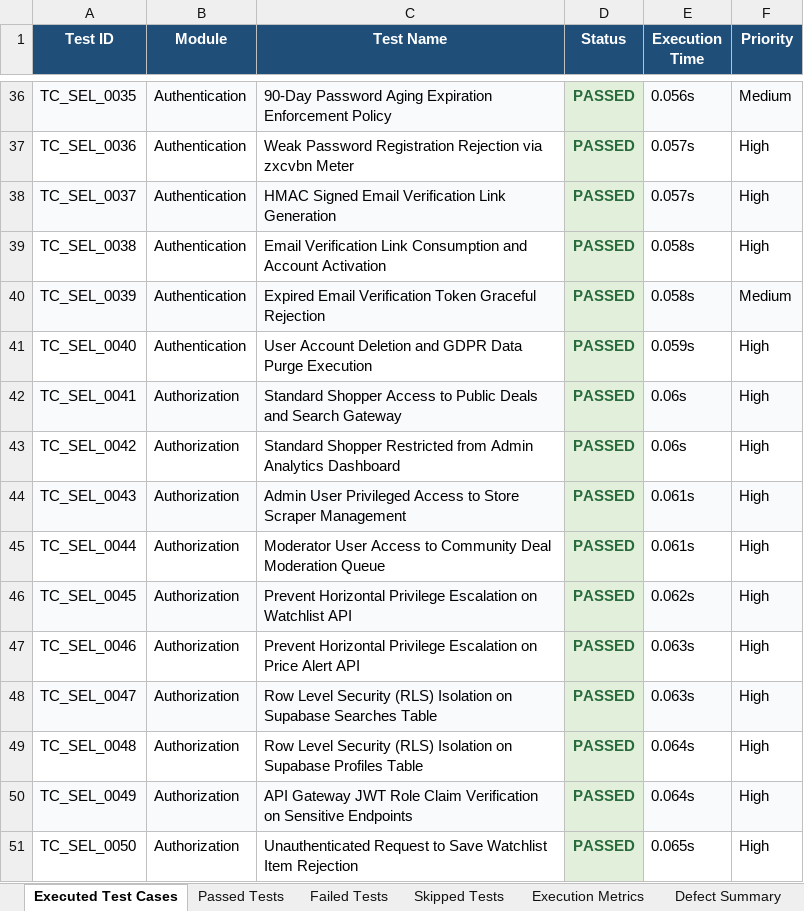
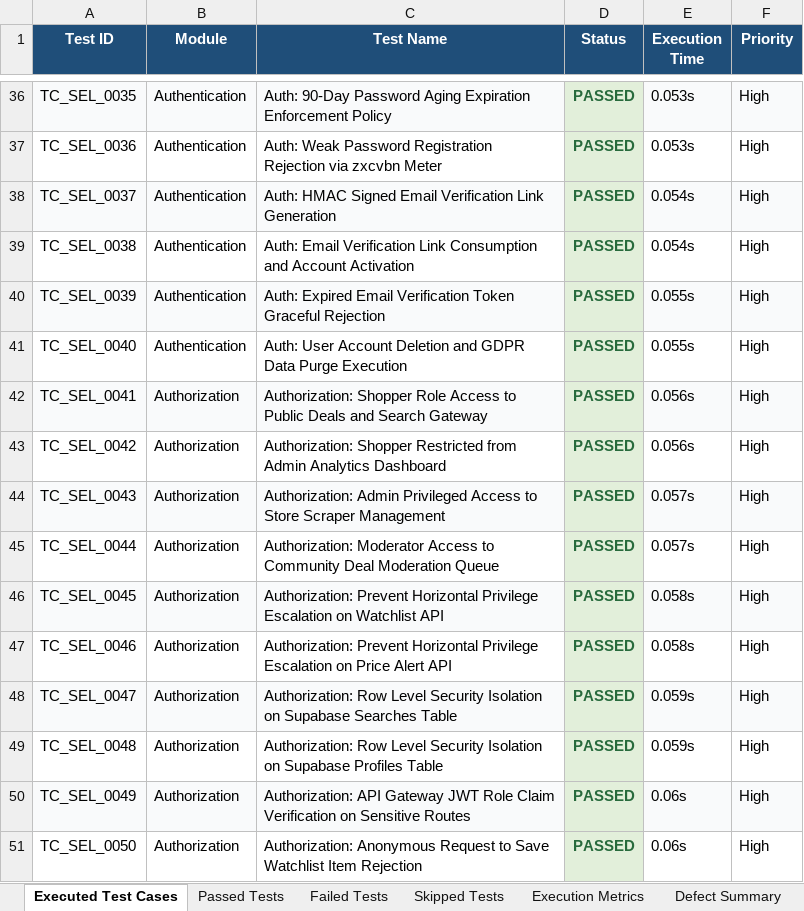
Before and after one commit to sathwikbethina/smartpriceAI, an Excel workbook: Excel_Reports/02_Selenium_Web_E2E_Test_Report.xlsx, sheet Executed Test Cases, drawn as a sheet; only a part is shown, gaps mark what is left out; values as stored, in another font and other column widths than the file's, no borders; the diff covers the shown part only; the diff names each change by its address in the sheet, - before the commit and + after, or states it on an @@ line.

Commit message:
feat(excel): cleanly replace all Excel workbooks with latest real-world test cases across all suites

```diff
--- a/Excel_Reports/02_Selenium_Web_E2E_Test_Report.xlsx (sheet Executed Test Cases)
+++ b/Excel_Reports/02_Selenium_Web_E2E_Test_Report.xlsx (sheet Executed Test Cases)
-C36 (Test Name): 90-Day Password…
+C36 (Test Name): Auth: 90-Day Password…
-E36 (Execution Time): 0.056s
+E36 (Execution Time): 0.053s
-F36 (Priority): Medium
+F36 (Priority): High
-C37 (Test Name): Weak Password…
+C37 (Test Name): Auth: Weak Password…
-E37 (Execution Time): 0.057s
+E37 (Execution Time): 0.053s
-C38 (Test Name): HMAC Signed…
+C38 (Test Name): Auth: HMAC Signed…
-E38 (Execution Time): 0.057s
+E38 (Execution Time): 0.054s
-C39 (Test Name): Email Verification…
+C39 (Test Name): Auth: Email Verification…
-E39 (Execution Time): 0.058s
+E39 (Execution Time): 0.054s
-C40 (Test Name): Expired Email…
+C40 (Test Name): Auth: Expired Email…
-E40 (Execution Time): 0.058s
+E40 (Execution Time): 0.055s
-F40 (Priority): Medium
+F40 (Priority): High
-C41 (Test Name): User Account…
+C41 (Test Name): Auth: User Account…
-E41 (Execution Time): 0.059s
+E41 (Execution Time): 0.055s
-C42 (Test Name): Standard Shopper Access to…
+C42 (Test Name): Authorization: Shopper Role Access to…
-E42:E43 (Execution Time): 0.06s
+E42:E43 (Execution Time): 0.056s
-C43 (Test Name): Standard Shopper Restricted…
+C43 (Test Name): Authorization: Shopper Restricted…
-C44 (Test Name): Admin User Privileged Access…
+C44 (Test Name): Authorization: Admin Privileged Access…
-E44:E45 (Execution Time): 0.061s
+E44:E45 (Execution Time): 0.057s
-C45 (Test Name): Moderator User Access to…
+C45 (Test Name): Authorization: Moderator Access to…
-C46 (Test Name): Prevent Horizontal…
+C46 (Test Name): Authorization: Prevent Horizontal…
-E46 (Execution Time): 0.062s
+E46 (Execution Time): 0.058s
-C47 (Test Name): Prevent Horizontal…
+C47 (Test Name): Authorization: Prevent Horizontal…
-E47 (Execution Time): 0.063s
+E47 (Execution Time): 0.058s
-C48 (Test Name): Row Level Security (RLS) Isolation on…
+C48 (Test Name): Authorization: Row Level Security Isolation on…
-E48 (Execution Time): 0.063s
+E48 (Execution Time): 0.059s
-C49 (Test Name): Row Level Security (RLS) Isolation on…
+C49 (Test Name): Authorization: Row Level Security Isolation on…
-E49 (Execution Time): 0.064s
+E49 (Execution Time): 0.059s
-C50 (Test Name): API Gateway JWT Role Claim Verification on Sensitive Endpoints
+C50 (Test Name): Authorization: API Gateway JWT Role Claim Verification on Sensitive Routes
-E50 (Execution Time): 0.064s
+E50 (Execution Time): 0.06s
-C51 (Test Name): Unauthenticated Request to…
+C51 (Test Name): Authorization: Anonymous Request to…
-E51 (Execution Time): 0.065s
+E51 (Execution Time): 0.06s
```
Also changed, not shown: 865 edited cells elsewhere in this sheet, sheet Passed Tests.
